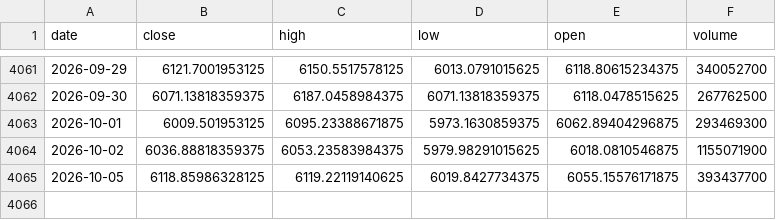
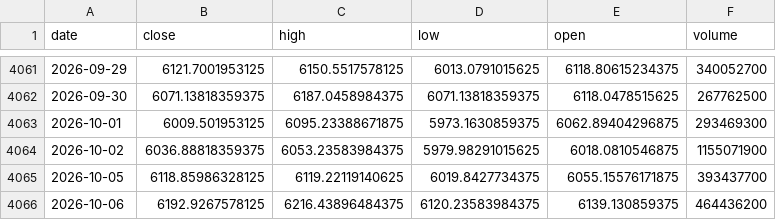
Before and after one commit to byusetianto-netizen/bayu-idx-trading-engine, a CSV file: data/idx_ihsg_index.csv, drawn as a sheet; only a part is shown, gaps mark what is left out; the diff names each change by its address in the sheet, - before the commit and + after, or states it on an @@ line.

```diff
--- a/data/idx_ihsg_index.csv
+++ b/data/idx_ihsg_index.csv
+row 4066: 2026-10-06 | 6192.9267578125 | 6216.43896484375 | 6120.23583984375 | 6139.130859375 | 464436200
```
Also changed, not shown: data/latest_actual_radar.csv, 3 other files.
